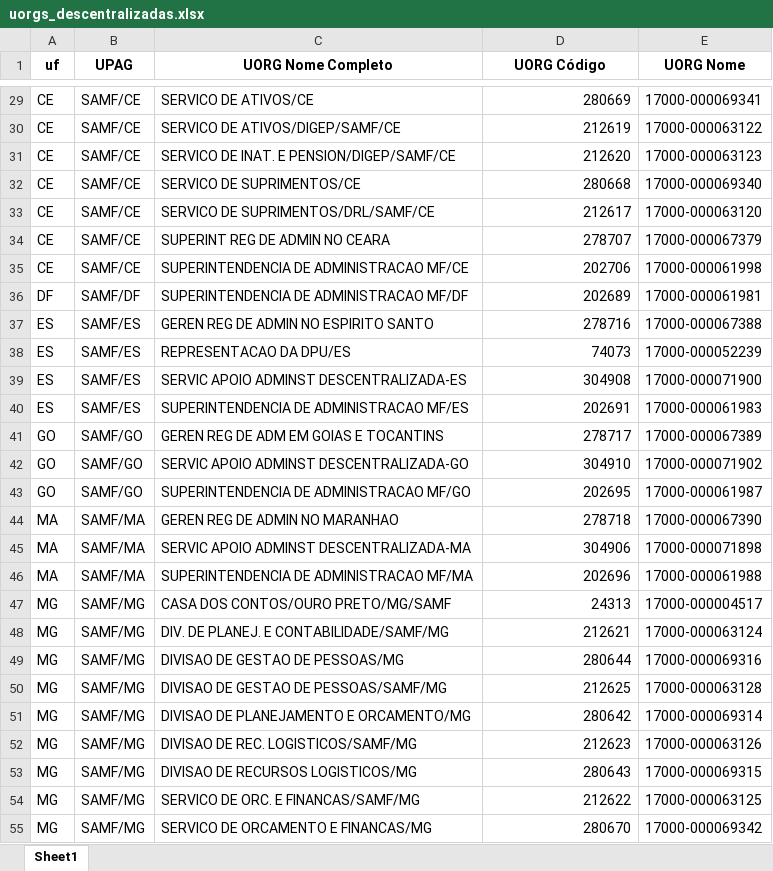
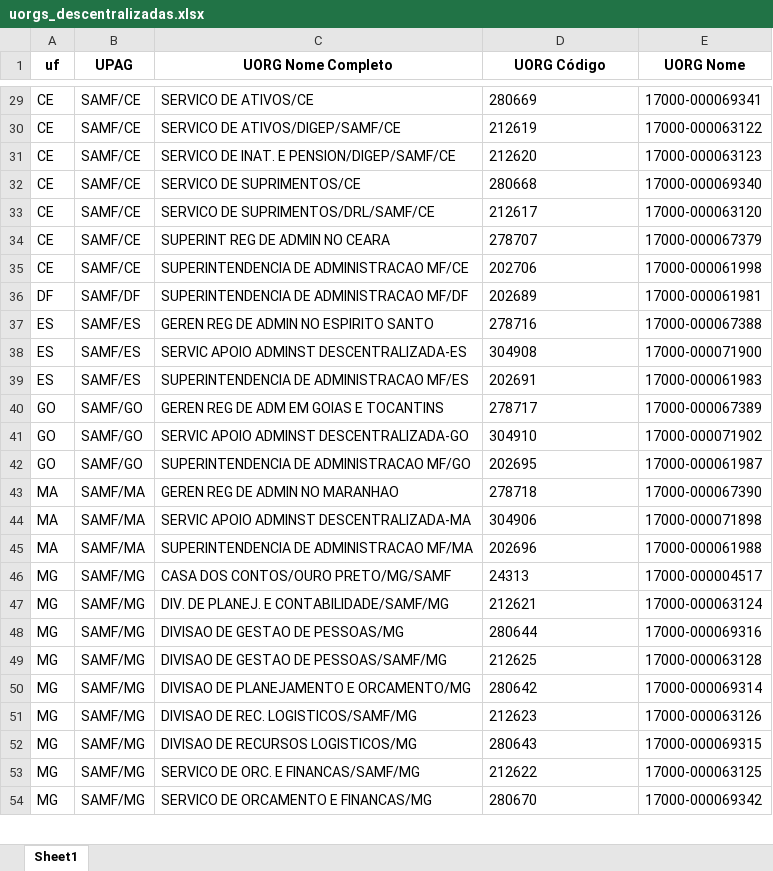
Before and after one commit to andreferraribr/custos, an Excel workbook: uorgs_descentralizadas.xlsx, sheet Sheet1, drawn as a sheet; only a part is shown, gaps mark what is left out; values as stored, in another font and other column widths than the file's, no borders; removed rows and columns are numbered as before the commit, all else as after; the diff covers the shown part only; the diff names each change by its address in the sheet, - before the commit and + after, or states it on an @@ line.

```diff
--- a/uorgs_descentralizadas.xlsx (sheet Sheet1)
+++ b/uorgs_descentralizadas.xlsx (sheet Sheet1)
-D29:D37 alignment: right
+D29:D37 alignment: left
-row 38: ES | SAMF/ES | REPRESENTACAO DA DPU/ES | 74073 | 17000-000052239
-D38:D54 alignment: right
+D38:D54 alignment: left
```
Also changed, not shown: 1 added row and cell formats elsewhere in this sheet, 1 other file.
